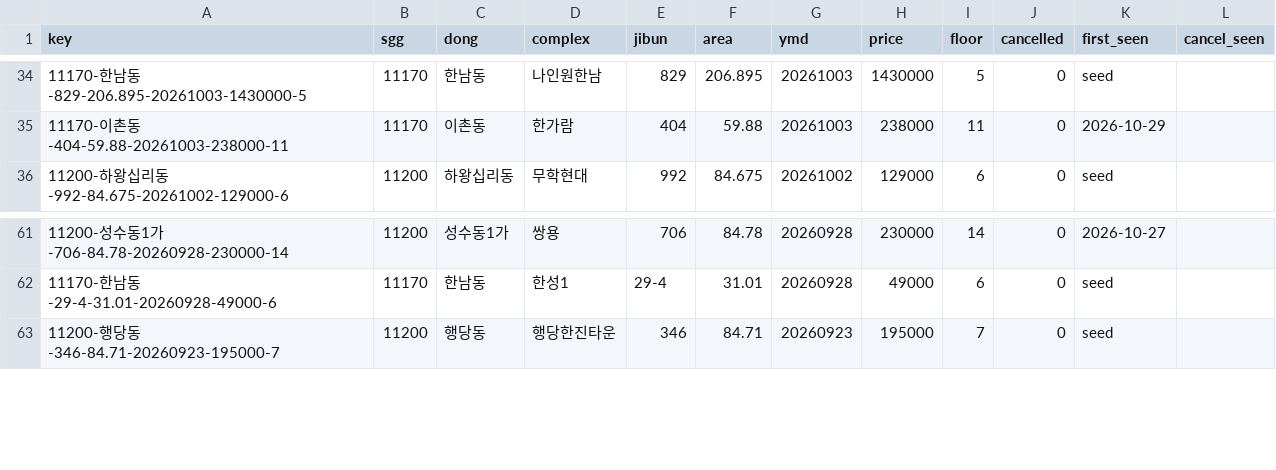
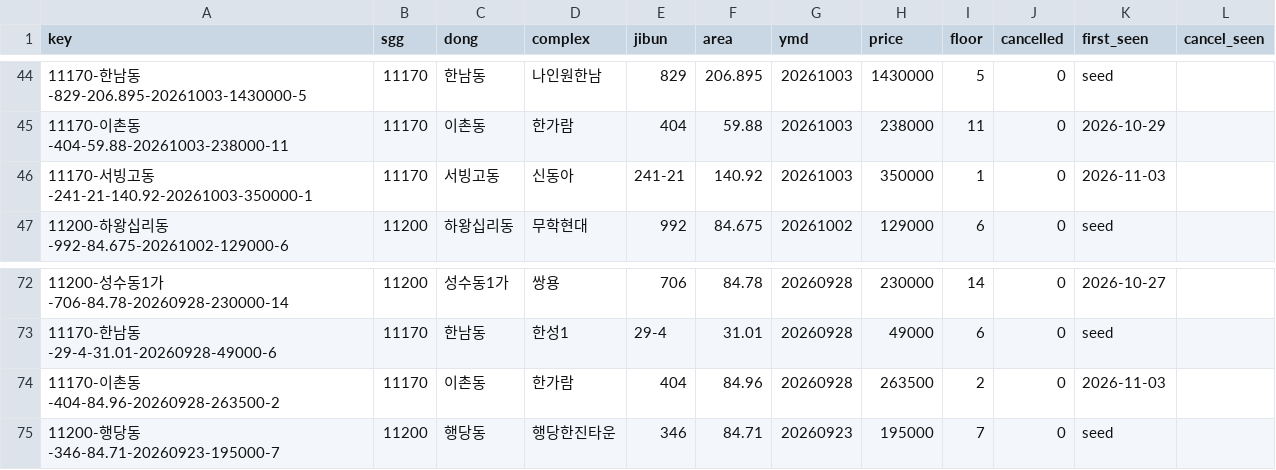
Before and after one commit to hannamhyundai/hannamhyundai.github.io, a CSV file: data/deals.csv, drawn as a sheet; only a part is shown, gaps mark what is left out; the diff covers the shown part only; the diff names each change by its address in the sheet, - before the commit and + after, or states it on an @@ line.

```diff
--- a/data/deals.csv
+++ b/data/deals.csv
+row 46: 11170-서빙고동-241-21-140.92-20261003-350000-1 | 11170 | 서빙고동 | 신동아 | 241-21 | 140.92 | 20261003 | 350000 | 1 | 0 | 2026-11-03
+row 74: 11170-이촌동-404-84.96-20260928-263500-2 | 11170 | 이촌동 | 한가람 | 404 | 84.96 | 20260928 | 263500 | 2 | 0 | 2026-11-03
```
Also changed, not shown: 10 added rows elsewhere in this file, data/permits.csv, 1 other file.
